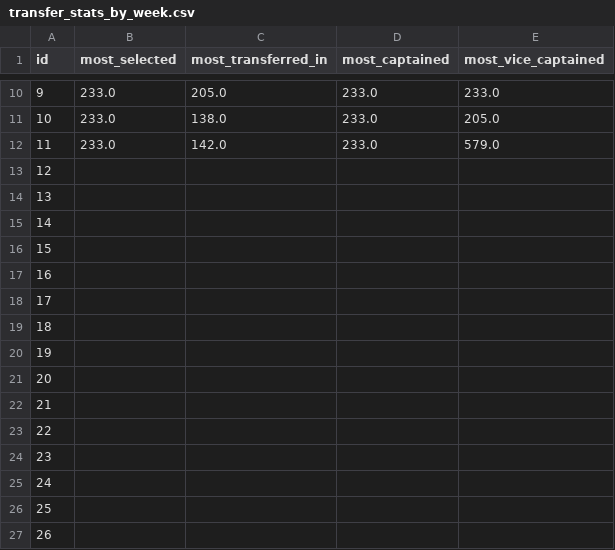
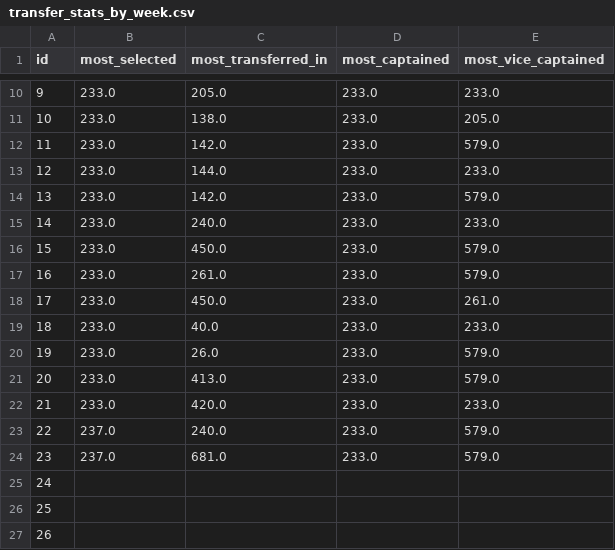
Before and after one commit to aed1988/fpl, a CSV file: csv/transfer_stats_by_week.csv, drawn as a sheet; only a part is shown, gaps mark what is left out.

```diff
--- a/csv/transfer_stats_by_week.csv
+++ b/csv/transfer_stats_by_week.csv
@@ -12,14 +12,14 @@ id,most_selected,most_transferred_in,most_captained,most_vice_captained
 11,233.0,142.0,233.0,579.0
-12,,,,
-13,,,,
-14,,,,
-15,,,,
-16,,,,
-17,,,,
-18,,,,
-19,,,,
-20,,,,
-21,,,,
-22,,,,
-23,,,,
+12,233.0,144.0,233.0,233.0
+13,233.0,142.0,233.0,579.0
+14,233.0,240.0,233.0,233.0
+15,233.0,450.0,233.0,579.0
+16,233.0,261.0,233.0,579.0
+17,233.0,450.0,233.0,261.0
+18,233.0,40.0,233.0,233.0
+19,233.0,26.0,233.0,579.0
+20,233.0,413.0,233.0,579.0
+21,233.0,420.0,233.0,233.0
+22,237.0,240.0,233.0,579.0
+23,237.0,681.0,233.0,579.0
 24,,,,
```
Also changed, not shown: csv/fixtures.csv, csv/gameweek.csv, 6 other files.
